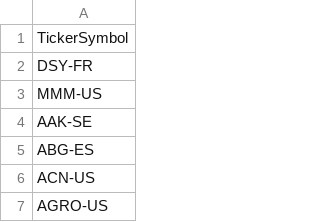
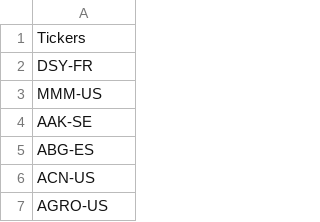
Before and after one commit to shindelg/cs470_final_project, a CSV file: output.csv, drawn as a sheet; only a part is shown.

```diff
--- a/output.csv
+++ b/output.csv
@@ -1,2 +1,2 @@
-TickerSymbol
+Tickers
 DSY-FR
```
Also changed, not shown: 9 other files.
